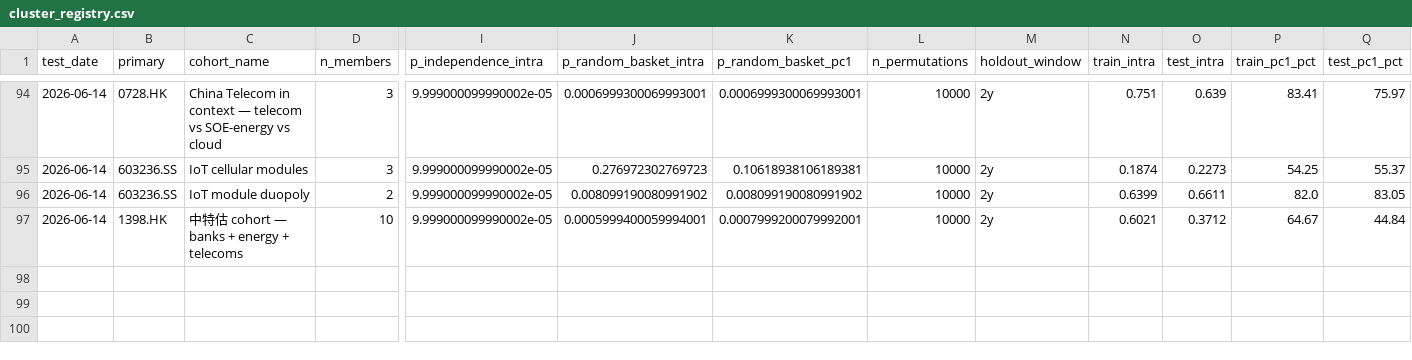
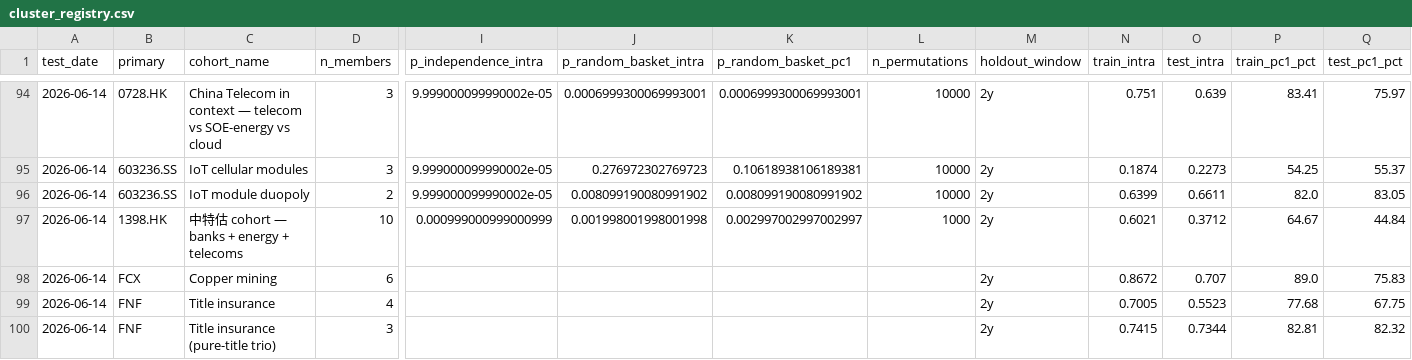
Before and after one commit to Kleinster2/financial-charts, a CSV file: scripts/cluster_registry.csv, drawn as a sheet; only a part is shown, gaps mark what is left out; rows hold the shown columns only; the diff names each change by its address in the sheet, - before the commit and + after, or states it on an @@ line.

```diff
--- a/scripts/cluster_registry.csv
+++ b/scripts/cluster_registry.csv
-I97 (p_independence_intra): 9.999000099990002e-05
+I97 (p_independence_intra): 0.000999000999000999
-J97 (p_random_basket_intra): 0.0005999400059994001
+J97 (p_random_basket_intra): 0.001998001998001998
-K97 (p_random_basket_pc1): 0.0007999200079992001
+K97 (p_random_basket_pc1): 0.002997002997002997
-L97 (n_permutations): 10000
+L97 (n_permutations): 1000
+row 98: 2026-06-14 | FCX | Copper mining | 6 |  |  |  |  | 2y | 0.8672 | 0.707 | 89.0 | 75.83
+row 99: 2026-06-14 | FNF | Title insurance | 4 |  |  |  |  | 2y | 0.7005 | 0.5523 | 77.68 | 67.75
+row 100: 2026-06-14 | FNF | Title insurance (pure-title trio) | 3 |  |  |  |  | 2y | 0.7415 | 0.7344 | 82.81 | 82.32
```
Also changed, not shown: 2 other files.
